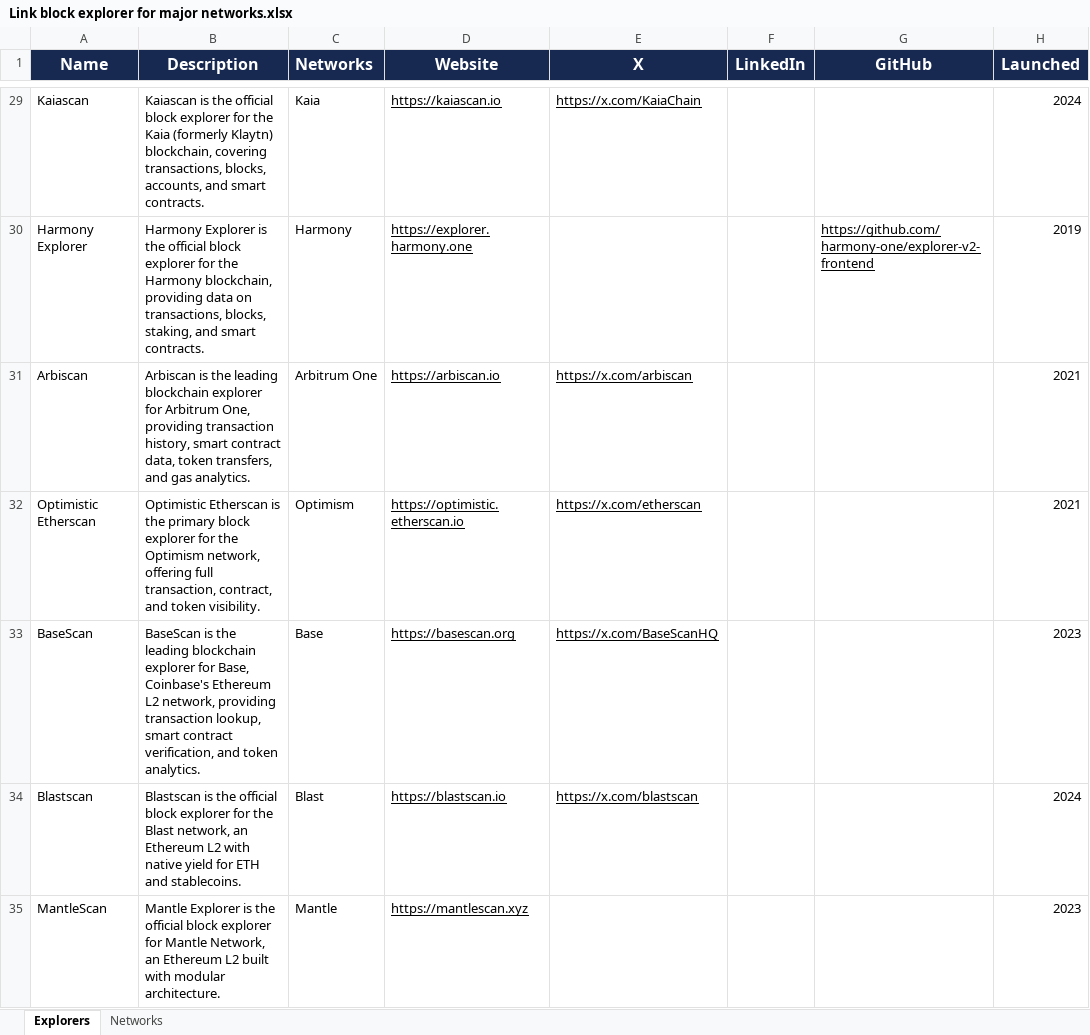
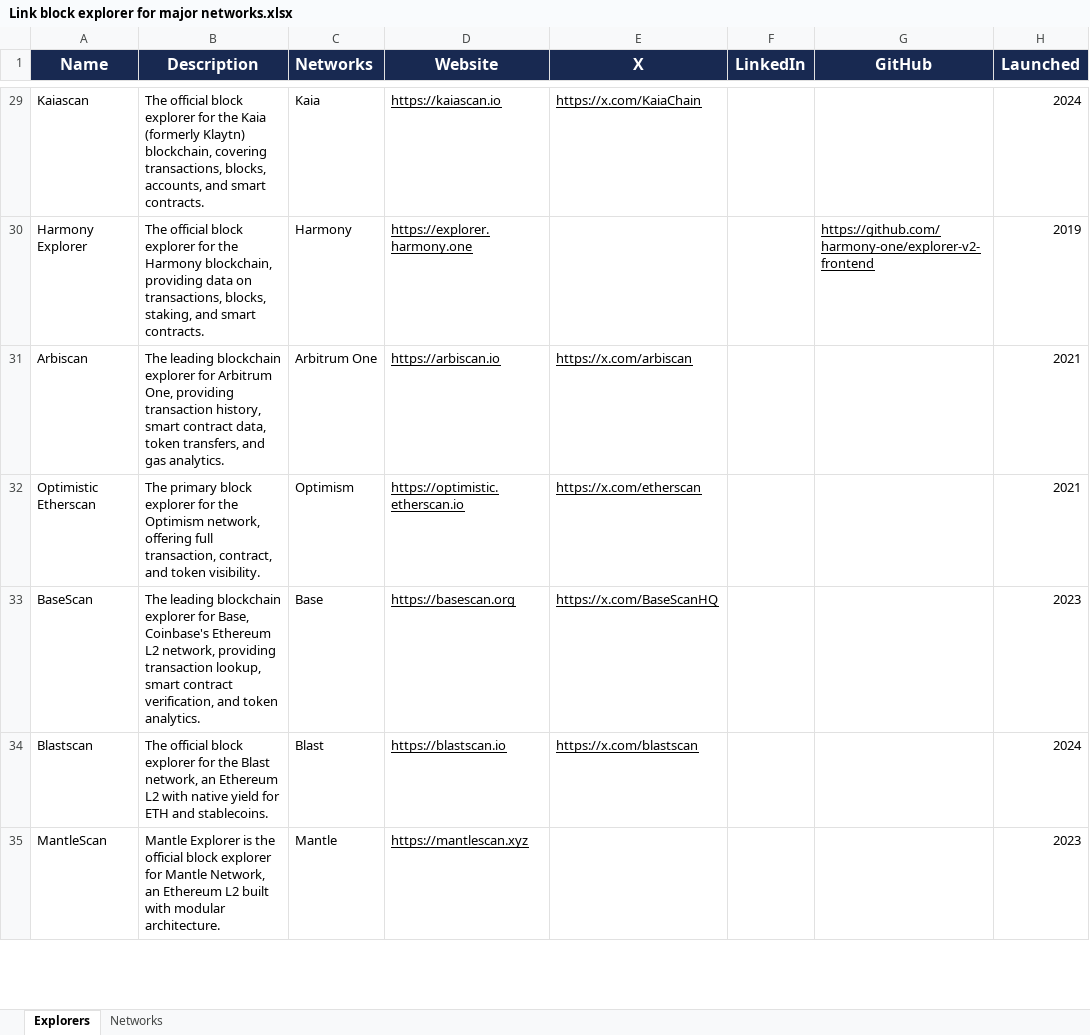
Before and after one commit to Raza-Khan92/Geo-Sdk, an Excel workbook: Link block explorer for major networks.xlsx, sheet Explorers, drawn as a sheet; only a part is shown, gaps mark what is left out; values as stored, in another font and other column widths than the file's, no borders; the diff covers the shown part only; the diff names each change by its address in the sheet, - before the commit and + after, or states it on an @@ line.

```diff
--- a/Link block explorer for major networks.xlsx (sheet Explorers)
+++ b/Link block explorer for major networks.xlsx (sheet Explorers)
-B29 (Description): Kaiascan is the official block…
+B29 (Description): The official block…
-B30 (Description): Harmony Explorer is the official block…
+B30 (Description): The official block…
-B31 (Description): Arbiscan is the leading blockchain…
+B31 (Description): The leading blockchain…
-B32 (Description): Optimistic Etherscan is the primary block…
+B32 (Description): The primary block…
-B33 (Description): BaseScan is the leading blockchain…
+B33 (Description): The leading blockchain…
-B34 (Description): Blastscan is the official block…
+B34 (Description): The official block…
```
Also changed, not shown: 40 edited cells elsewhere in this sheet, sheet Networks, 3 other files.
